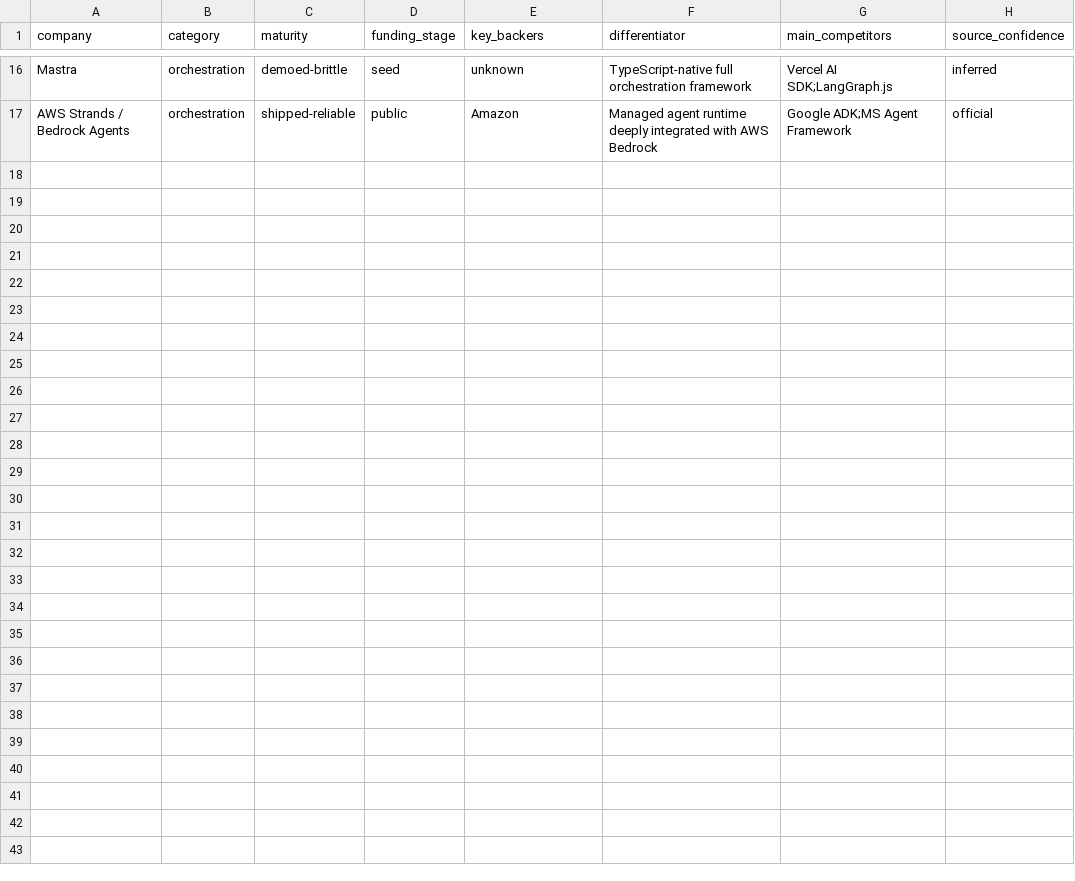
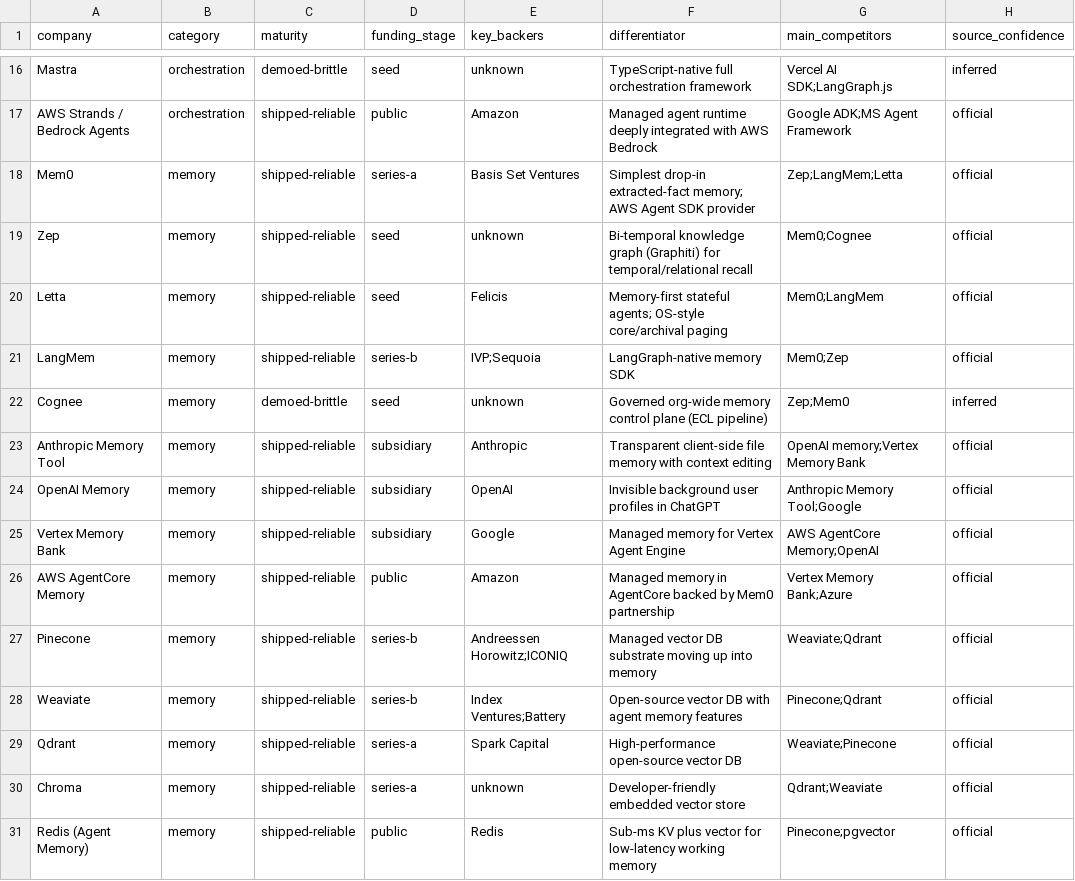
Before and after one commit to FrankHuang94/ai_agent_tech_claude, a CSV file: assets/data/master_competitive_database.csv, drawn as a sheet; only a part is shown, gaps mark what is left out; the diff names each change by its address in the sheet, - before the commit and + after, or states it on an @@ line.

```diff
--- a/assets/data/master_competitive_database.csv
+++ b/assets/data/master_competitive_database.csv
+row 18: Mem0 | memory | shipped-reliable | series-a | Basis Set Ventures | Simplest drop-in extracted-fact memory; AWS Agent SDK provider | Zep;LangMem;Letta | official
+row 19: Zep | memory | shipped-reliable | seed | unknown | Bi-temporal knowledge graph (Graphiti) for temporal/relational recall | Mem0;Cognee | official
+row 20: Letta | memory | shipped-reliable | seed | Felicis | Memory-first stateful agents; OS-style core/archival paging | Mem0;LangMem | official
+row 21: LangMem | memory | shipped-reliable | series-b | IVP;Sequoia | LangGraph-native memory SDK | Mem0;Zep | official
+row 22: Cognee | memory | demoed-brittle | seed | unknown | Governed org-wide memory control plane (ECL pipeline) | Zep;Mem0 | inferred
+row 23: Anthropic Memory Tool | memory | shipped-reliable | subsidiary | Anthropic | Transparent client-side file memory with context editing | OpenAI memory;Vertex Memory Bank | official
+row 24: OpenAI Memory | memory | shipped-reliable | subsidiary | OpenAI | Invisible background user profiles in ChatGPT | Anthropic Memory Tool;Google | official
+row 25: Vertex Memory Bank | memory | shipped-reliable | subsidiary | Google | Managed memory for Vertex Agent Engine | AWS AgentCore Memory;OpenAI | official
+row 26: AWS AgentCore Memory | memory | shipped-reliable | public | Amazon | Managed memory in AgentCore backed by Mem0 partnership | Vertex Memory Bank;Azure | official
+row 27: Pinecone | memory | shipped-reliable | series-b | Andreessen Horowitz;ICONIQ | Managed vector DB substrate moving up into memory | Weaviate;Qdrant | official
+row 28: Weaviate | memory | shipped-reliable | series-b | Index Ventures;Battery | Open-source vector DB with agent memory features | Pinecone;Qdrant | official
+row 29: Qdrant | memory | shipped-reliable | series-a | Spark Capital | High-performance open-source vector DB | Weaviate;Pinecone | official
+row 30: Chroma | memory | shipped-reliable | series-a | unknown | Developer-friendly embedded vector store | Qdrant;Weaviate | official
+row 31: Redis (Agent Memory) | memory | shipped-reliable | public | Redis | Sub-ms KV plus vector for low-latency working memory | Pinecone;pgvector | official
```
Also changed, not shown: 6 other files.
